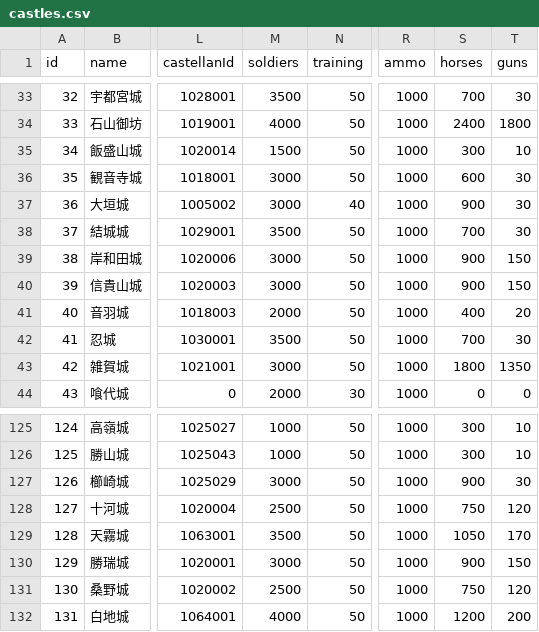
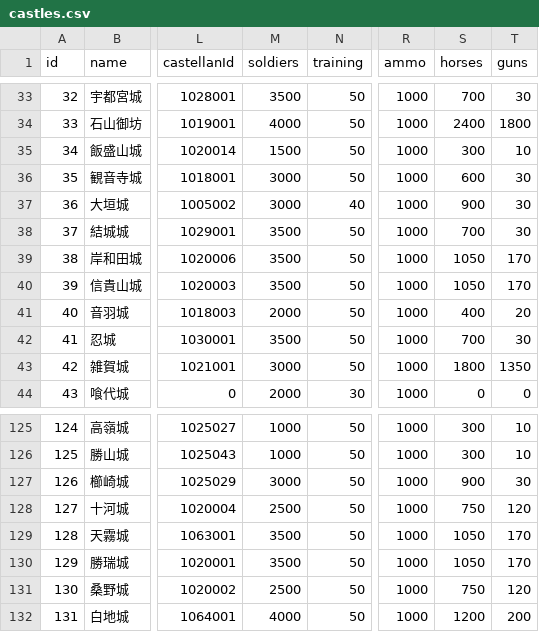
Before and after one commit to actrsys/sengoku-hadou, a CSV file: data/scenarios/1560_okehazama/castles.csv, drawn as a sheet; only a part is shown, gaps mark what is left out; the diff names each change by its address in the sheet, - before the commit and + after, or states it on an @@ line.

```diff
--- a/data/scenarios/1560_okehazama/castles.csv
+++ b/data/scenarios/1560_okehazama/castles.csv
-M39:M40 (soldiers): 3000
+M39:M40 (soldiers): 3500
-S39:S40 (horses): 900
+S39:S40 (horses): 1050
-T39:T40 (guns): 150
+T39:T40 (guns): 170
-M130 (soldiers): 3000
+M130 (soldiers): 3500
-S130 (horses): 900
+S130 (horses): 1050
-T130 (guns): 150
+T130 (guns): 170
```
Also changed, not shown: data/scenarios/1560_okehazama/warriors.csv.
